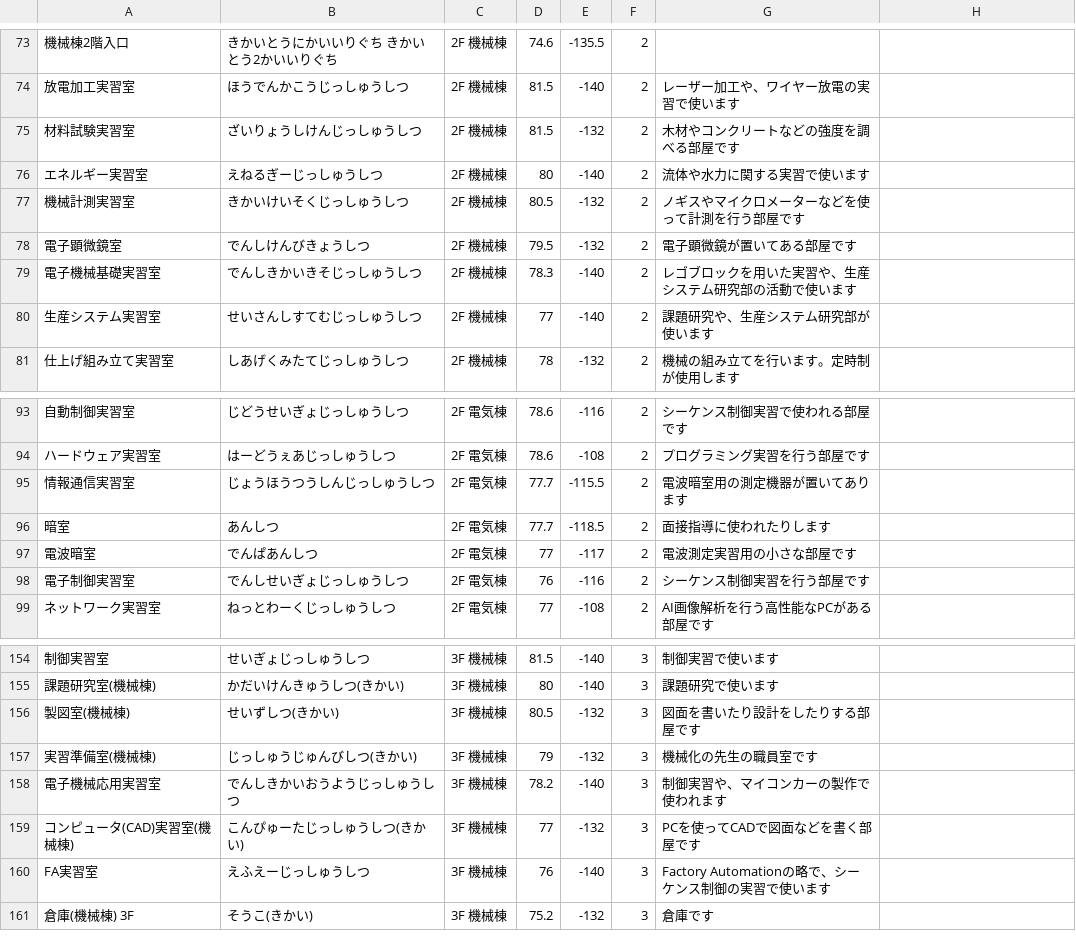
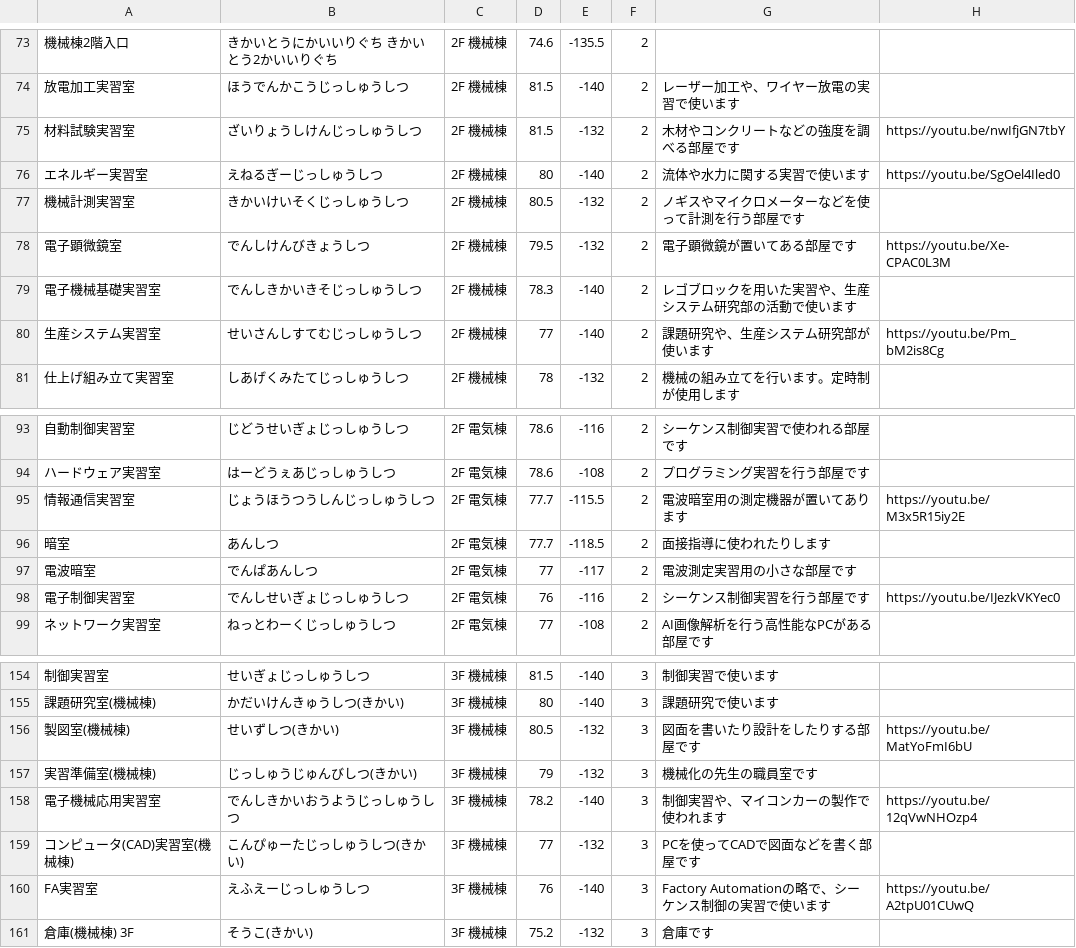
Before and after one commit to sikinami/ukapp_2, a CSV file: assets/classRoom.csv, drawn as a sheet; only a part is shown, gaps mark what is left out; the diff names each change by its address in the sheet, - before the commit and + after, or states it on an @@ line.

```diff
--- a/assets/classRoom.csv
+++ b/assets/classRoom.csv
-H75: (empty)
+H75: https://youtu.be/nwIfjGN7tbY
-H76: (empty)
+H76: https://youtu.be/SgOel4Iled0
-H78: (empty)
+H78: https://youtu.be/Xe-CPAC0L3M
-H80: (empty)
+H80: https://youtu.be/Pm_bM2is8Cg
-H95: (empty)
+H95: https://youtu.be/M3x5R15iy2E
-H98: (empty)
+H98: https://youtu.be/IJezkVKYec0
-H156: (empty)
+H156: https://youtu.be/MatYoFmI6bU
-H158: (empty)
+H158: https://youtu.be/12qVwNHOzp4
-H160: (empty)
+H160: https://youtu.be/A2tpU01CUwQ
```
Also changed, not shown: 13 other files.
